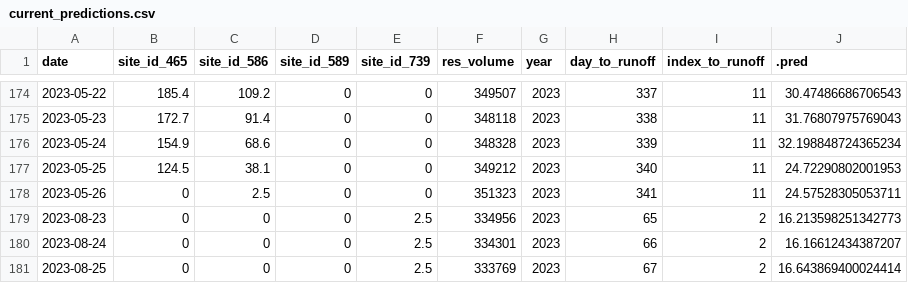
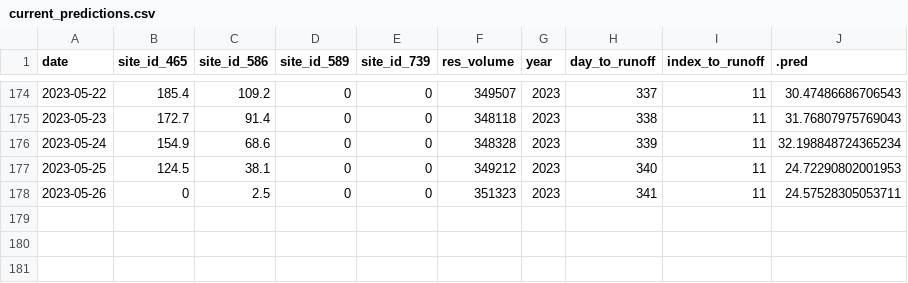
Before and after one commit to mschmidty/dolores_flow_predict, a CSV file: output/current_predictions.csv, drawn as a sheet; only a part is shown, gaps mark what is left out; the diff names each change by its address in the sheet, - before the commit and + after, or states it on an @@ line.

```diff
--- a/output/current_predictions.csv
+++ b/output/current_predictions.csv
-row 179: 2023-08-23 | 0 | 0 | 0 | 2.5 | 334956 | 2023 | 65 | 2 | 16.213598251342773
-row 180: 2023-08-24 | 0 | 0 | 0 | 2.5 | 334301 | 2023 | 66 | 2 | 16.16612434387207
-row 181: 2023-08-25 | 0 | 0 | 0 | 2.5 | 333769 | 2023 | 67 | 2 | 16.643869400024414
```
Also changed, not shown: output/flow_data_all.csv, 1 other file.
